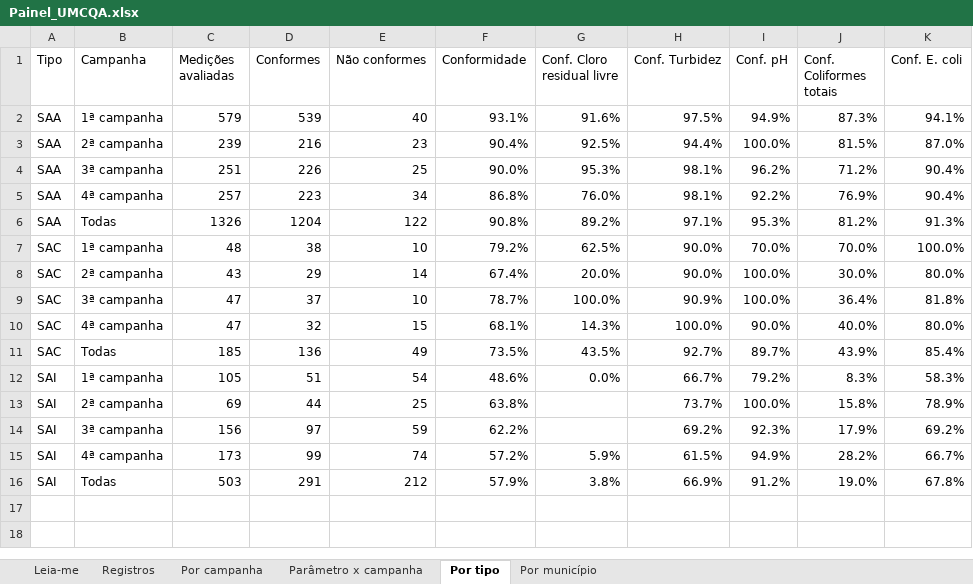
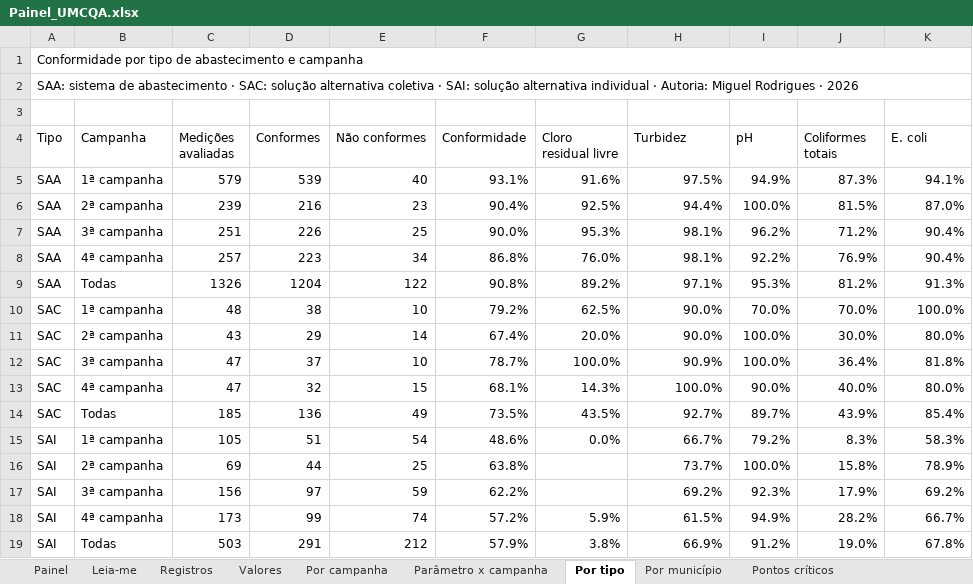
Before and after one commit to Miguelrd07/Painel-UMCQA, an Excel workbook: Painel_UMCQA.xlsx, sheet Por tipo, drawn as a sheet; values as stored, in another font and other column widths than the file's, no cell formats; conditional formats not drawn; addresses are those after the commit; the diff names each change by its address in the sheet, - before the commit and + after, or states it on an @@ line.

```diff
--- a/Painel_UMCQA.xlsx (sheet Por tipo)
+++ b/Painel_UMCQA.xlsx (sheet Por tipo)
+sheet tab: Painel
+sheet tab: Valores
+sheet tab: Pontos críticos
+row 1: Conformidade por tipo de abastecimento e campanha
+row 2: SAA: sistema de abastecimento · SAC: solução alternativa coletiva · SAI: solução alternativa individual · Autoria: Miguel Rodrigues · 2026
+row 3: (empty)
-G4: Conf. Cloro residual livre
+G4: Cloro residual livre
-H4: Conf. Turbidez
+H4: Turbidez
-I4: Conf. pH
+I4: pH
-J4: Conf. Coliformes totais
+J4: Coliformes totais
-K4: Conf. E. coli
+K4: E. coli
```
Also changed, not shown: sheet Leia-me, sheet Por campanha, sheet Parâmetro x campanha, sheet Por município, cell formats, formulas that keep their value, charts or pictures.
